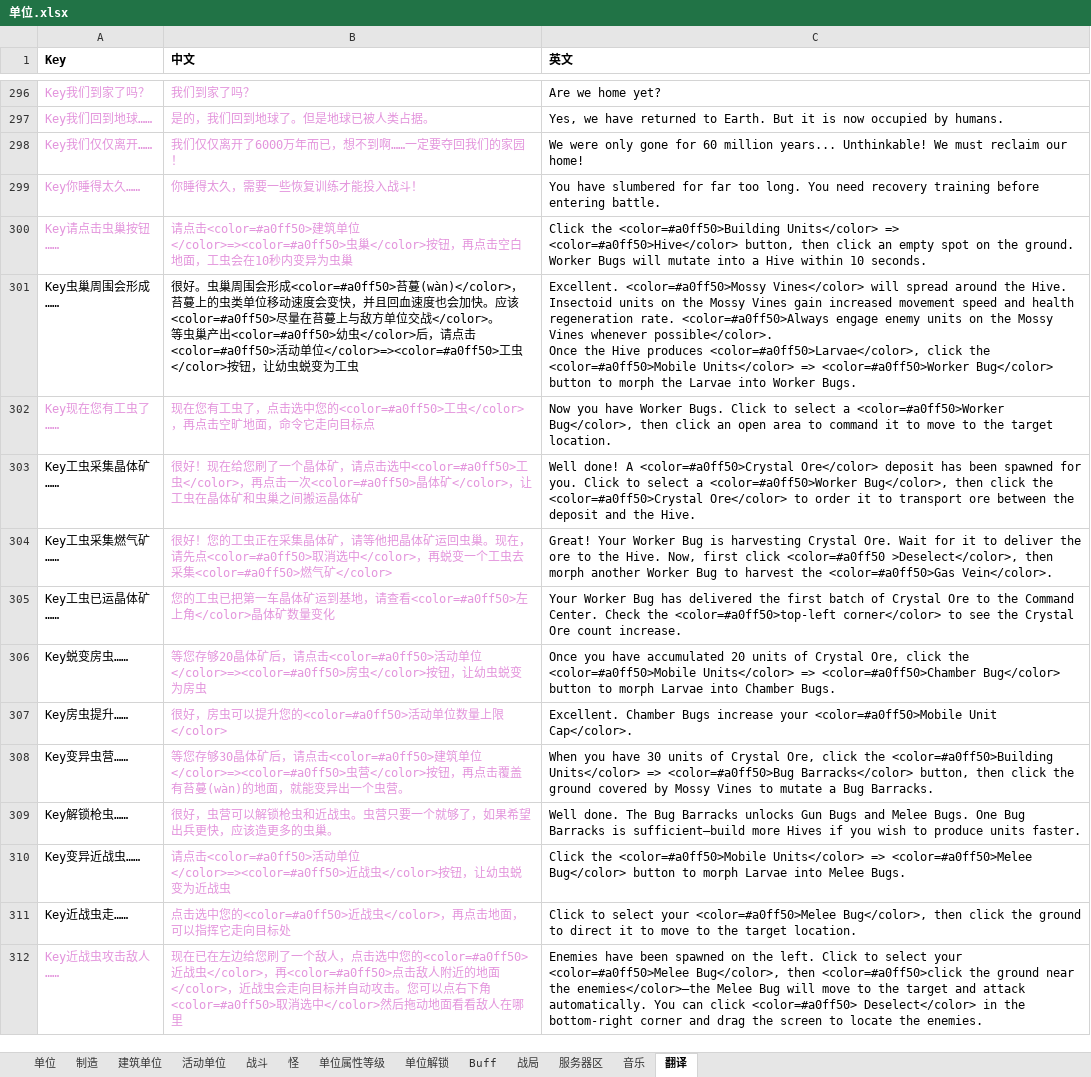
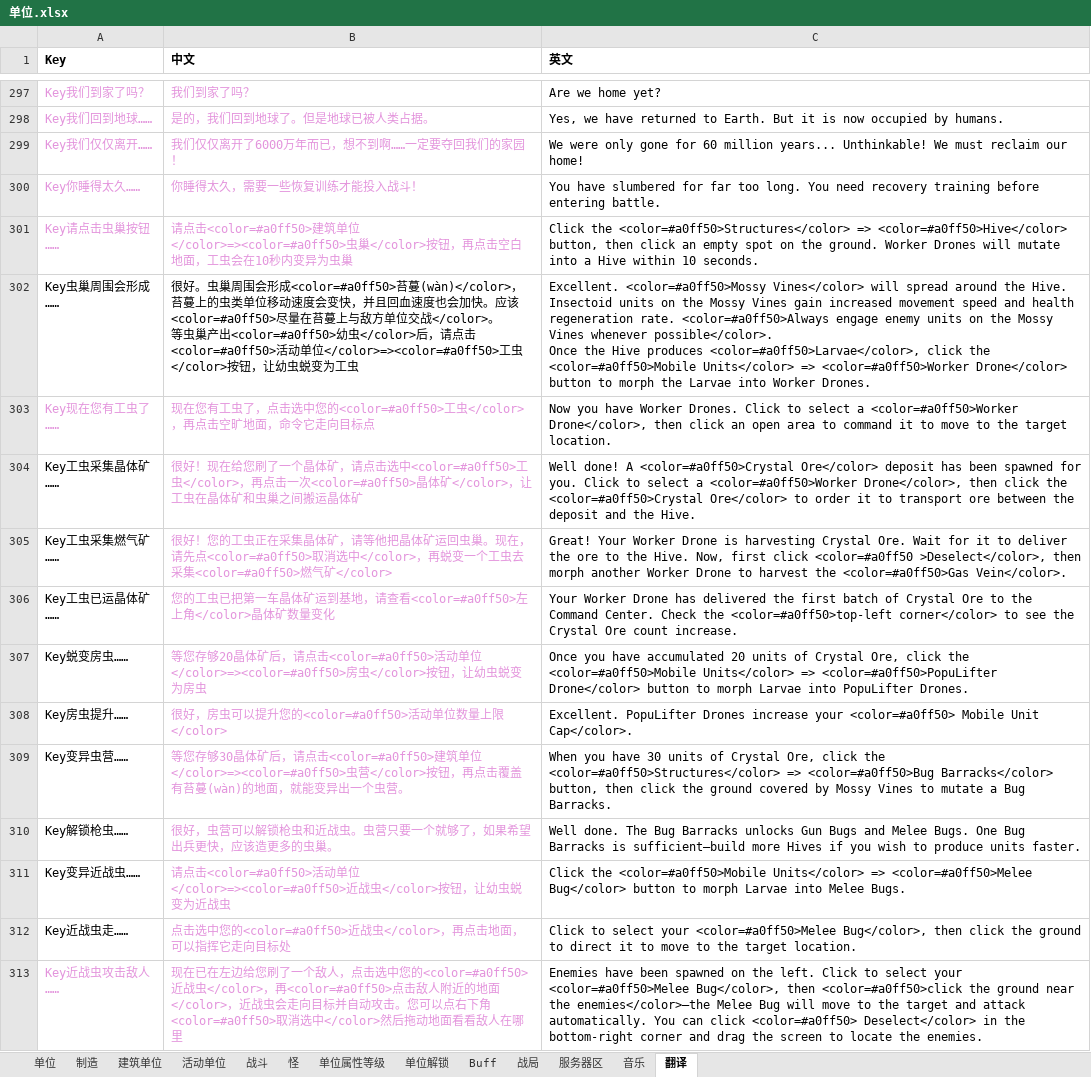
Before and after one commit to 544898458/Iocp20Coroutine, an Excel workbook: Iocp20Coroutine/表/单位.xlsx, sheet 翻译, drawn as a sheet; only a part is shown, gaps mark what is left out; values as stored, in another font and other column widths than the file's, no borders; addresses are those after the commit; the diff covers the shown part only; the diff names each change by its address in the sheet, - before the commit and + after, or states it on an @@ line.

```diff
--- a/Iocp20Coroutine/表/单位.xlsx (sheet 翻译)
+++ b/Iocp20Coroutine/表/单位.xlsx (sheet 翻译)
-C301 (英文): Click the <color=#a0ff50>Building Units</color> => <color=#a0ff50>Hive</color> button, then click an empty spot on the ground. Worker Bugs will mutate…
+C301 (英文): Click the <color=#a0ff50>Structures</color> => <color=#a0ff50>Hive</color> button, then click an empty spot on the ground. Worker Drones will mutate…
-C302 (英文): …=> <color=#a0ff50>Worker Bug</color> button to morph the Larvae into Worker Bugs.
+C302 (英文): …=> <color=#a0ff50>Worker Drone</color> button to morph the Larvae into Worker Drones.
-C303 (英文): …have Worker Bugs. Click to select a <color=#a0ff50>Worker Bug</color>, then click…
+C303 (英文): …have Worker Drones. Click to select a <color=#a0ff50>Worker Drone</color>, then click…
-C304 (英文): …a <color=#a0ff50>Worker Bug</color>, then click…
+C304 (英文): …a <color=#a0ff50>Worker Drone</color>, then click…
-C305 (英文): …Your Worker Bug is harvesting Crystal Ore. Wait for it to deliver the ore to the Hive. Now, first click <color=#a0ff50 >Deselect</color>, then morph another Worker Bug to harvest…
+C305 (英文): …Your Worker Drone is harvesting Crystal Ore. Wait for it to deliver the ore to the Hive. Now, first click <color=#a0ff50 >Deselect</color>, then morph another Worker Drone to harvest…
-C306 (英文): Your Worker Bug has delivered…
+C306 (英文): Your Worker Drone has delivered…
-C307 (英文): …Units</color> => <color=#a0ff50>Chamber Bug</color> button to morph Larvae into Chamber Bugs.
+C307 (英文): …Units</color> => <color=#a0ff50>PopuLifter Drone</color> button to morph Larvae into PopuLifter Drones.
-C308 (英文): Excellent. Chamber Bugs increase your <color=#a0ff50>Mobile Unit Cap</color>.
+C308 (英文): Excellent. PopuLifter Drones increase your <color=#a0ff50> Mobile Unit Cap</color>.
-C309 (英文): …click the <color=#a0ff50>Building Units</color> => <color=#a0ff50>Bug…
+C309 (英文): …click the <color=#a0ff50>Structures</color> => <color=#a0ff50>Bug…
```
Also changed, not shown: 5 added rows and 33 edited cells elsewhere in this sheet, 4 other files.
